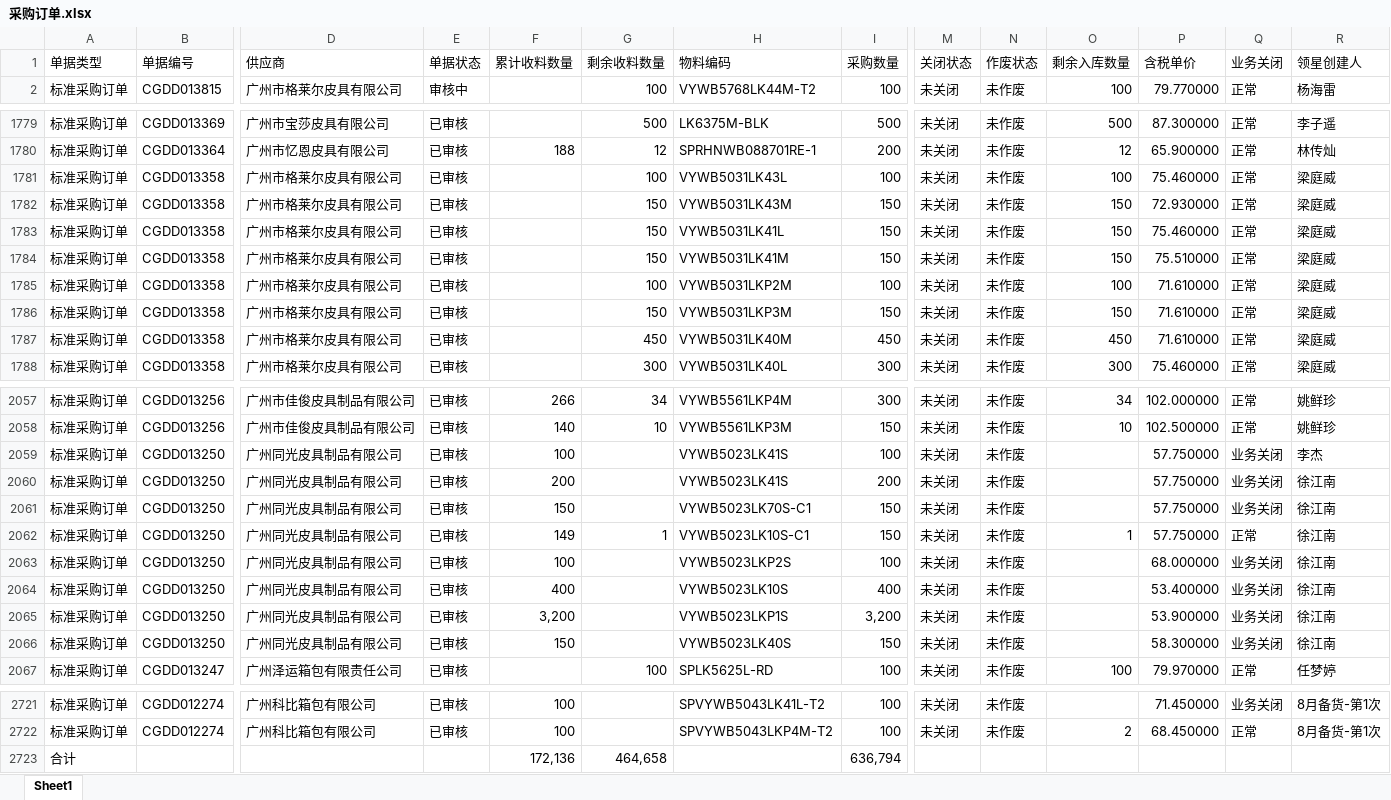
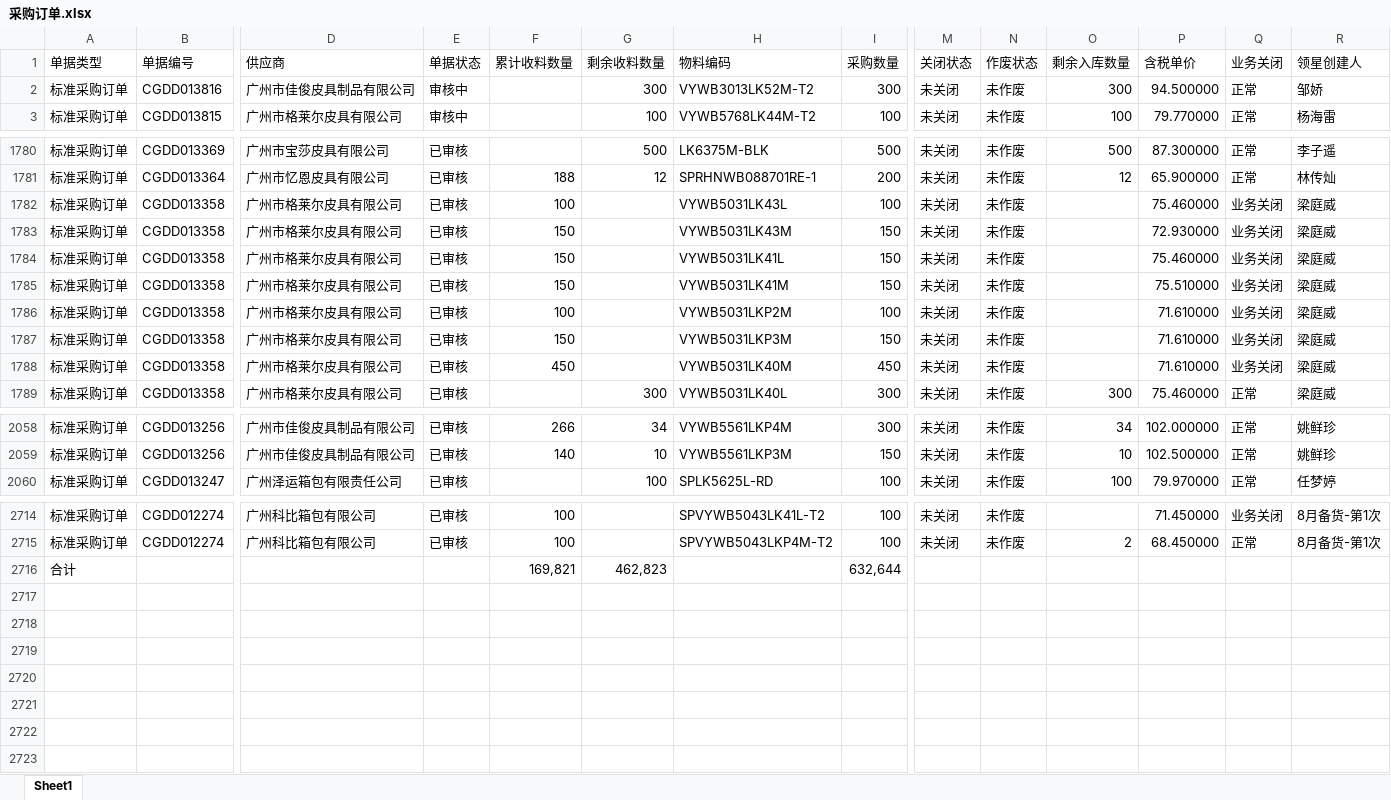
Before and after one commit to yikeqingsongguo/HY.supply-chain-management, an Excel workbook: src/采购订单.xlsx, sheet Sheet1, drawn as a sheet; only a part is shown, gaps mark what is left out; values as stored, in another font and other column widths than the file's, no borders; removed rows and columns are numbered as before the commit, all else as after; rows hold the shown columns only; the diff covers the shown part only; the diff names each change by its address in the sheet, - before the commit and + after, or states it on an @@ line.

```diff
--- a/src/采购订单.xlsx (sheet Sheet1)
+++ b/src/采购订单.xlsx (sheet Sheet1)
+row 2: 标准采购订单 | CGDD013816 | 广州市佳俊皮具制品有限公司 | 审核中 |  | 300 | VYWB3013LK52M-T2 | 300 | 未关闭 | 未作废 | 300 | 94.500000 | 正常 | 邹娇
-F1782 (累计收料数量): (empty)
+F1782 (累计收料数量): 100
-G1782 (剩余收料数量): 100
+G1782 (剩余收料数量): (empty)
-O1782 (剩余入库数量): 100
+O1782 (剩余入库数量): (empty)
-Q1782:Q1788 (业务关闭): 正常
+Q1782:Q1788 (业务关闭): 业务关闭
-F1783:F1785 (累计收料数量): (empty)
+F1783:F1785 (累计收料数量): 150
-G1783:G1785 (剩余收料数量): 150
+G1783:G1785 (剩余收料数量): (empty)
-O1783:O1785 (剩余入库数量): 150
+O1783:O1785 (剩余入库数量): (empty)
-F1786 (累计收料数量): (empty)
+F1786 (累计收料数量): 100
-G1786 (剩余收料数量): 100
+G1786 (剩余收料数量): (empty)
-O1786 (剩余入库数量): 100
+O1786 (剩余入库数量): (empty)
-F1787 (累计收料数量): (empty)
+F1787 (累计收料数量): 150
-G1787 (剩余收料数量): 150
+G1787 (剩余收料数量): (empty)
-O1787 (剩余入库数量): 150
+O1787 (剩余入库数量): (empty)
-F1788 (累计收料数量): (empty)
+F1788 (累计收料数量): 450
-G1788 (剩余收料数量): 450
+G1788 (剩余收料数量): (empty)
-O1788 (剩余入库数量): 450
+O1788 (剩余入库数量): (empty)
-row 2059: 标准采购订单 | CGDD013250 | 广州同光皮具制品有限公司 | 已审核 | 100 |  | VYWB5023LK41S | 100 | 未关闭 | 未作废 |  | 57.750000 | 业务关闭 | 李杰
-row 2060: 标准采购订单 | CGDD013250 | 广州同光皮具制品有限公司 | 已审核 | 200 |  | VYWB5023LK41S | 200 | 未关闭 | 未作废 |  | 57.750000 | 业务关闭 | 徐江南
-row 2061: 标准采购订单 | CGDD013250 | 广州同光皮具制品有限公司 | 已审核 | 150 |  | VYWB5023LK70S-C1 | 150 | 未关闭 | 未作废 |  | 57.750000 | 业务关闭 | 徐江南
-row 2062: 标准采购订单 | CGDD013250 | 广州同光皮具制品有限公司 | 已审核 | 149 | 1 | VYWB5023LK10S-C1 | 150 | 未关闭 | 未作废 | 1 | 57.750000 | 正常 | 徐江南
-row 2063: 标准采购订单 | CGDD013250 | 广州同光皮具制品有限公司 | 已审核 | 100 |  | VYWB5023LKP2S | 100 | 未关闭 | 未作废 |  | 68.000000 | 业务关闭 | 徐江南
-row 2064: 标准采购订单 | CGDD013250 | 广州同光皮具制品有限公司 | 已审核 | 400 |  | VYWB5023LK10S | 400 | 未关闭 | 未作废 |  | 53.400000 | 业务关闭 | 徐江南
-row 2065: 标准采购订单 | CGDD013250 | 广州同光皮具制品有限公司 | 已审核 | 3,200 |  | VYWB5023LKP1S | 3,200 | 未关闭 | 未作废 |  | 53.900000 | 业务关闭 | 徐江南
-row 2066: 标准采购订单 | CGDD013250 | 广州同光皮具制品有限公司 | 已审核 | 150 |  | VYWB5023LK40S | 150 | 未关闭 | 未作废 |  | 58.300000 | 业务关闭 | 徐江南
-row 2723: 合计 |  |  |  | 172,136 | 464,658 |  | 636,794
+row 2716: 合计 |  |  |  | 169,821 | 462,823 |  | 632,644
```
Also changed, not shown: 142 edited cells elsewhere in this sheet, src/otd_apply.xlsx, src/otd_recv.xlsx, 1 other file.
